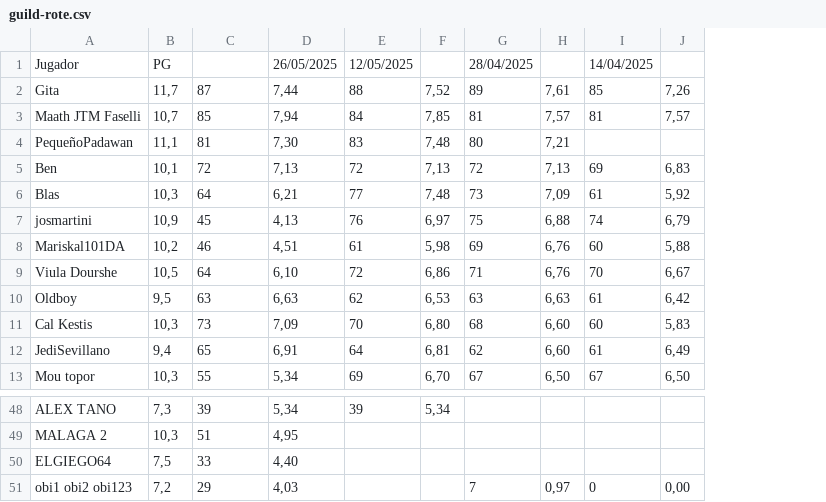
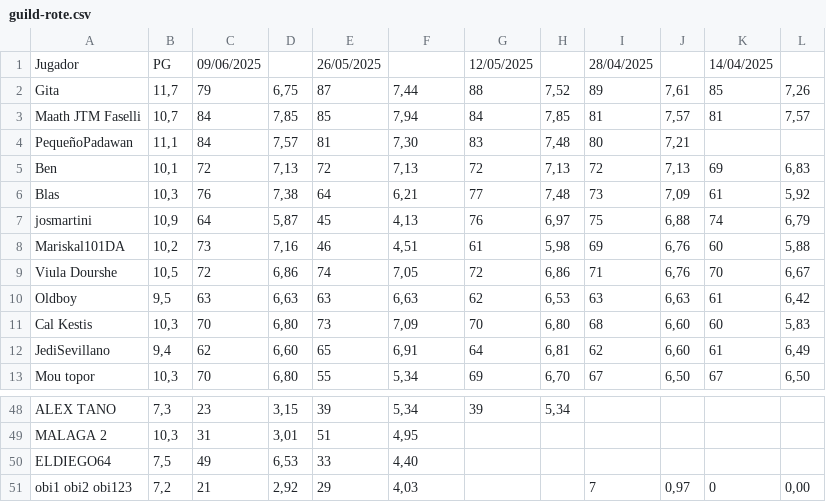
Before and after one commit to maathjtmfaselli/maathjtmfaselli.github.io, a CSV file: csv/guild-rote.csv, drawn as a sheet; only a part is shown, gaps mark what is left out; addresses are those after the commit; the diff names each change by its address in the sheet, - before the commit and + after, or states it on an @@ line.

```diff
--- a/csv/guild-rote.csv
+++ b/csv/guild-rote.csv
+column C, rows 1-13: 09/06/2025 | 79 | 84 | 84 | 72 | 76 | 64 | 73 | 72 | 63 | 70 | 62 | 70; rows 48-51: 23 | 31 | 49 | 21
+column D, rows 2-13: 6,75 | 7,85 | 7,57 | 7,13 | 7,38 | 5,87 | 7,16 | 6,86 | 6,63 | 6,80 | 6,60 | 6,80; rows 48-51: 3,15 | 3,01 | 6,53 | 2,92
-E1: (empty)
+E1: 26/05/2025
-F1: 26/05/2025
+F1: (empty)
-E9: 64
+E9: 74
-F9: 6,10
+F9: 7,05
-A50: ELGIEGO64
+A50: ELDIEGO64
```
Also changed, not shown: csv/guild-pg.csv, csv/guild-raid.csv, 6 other files.
